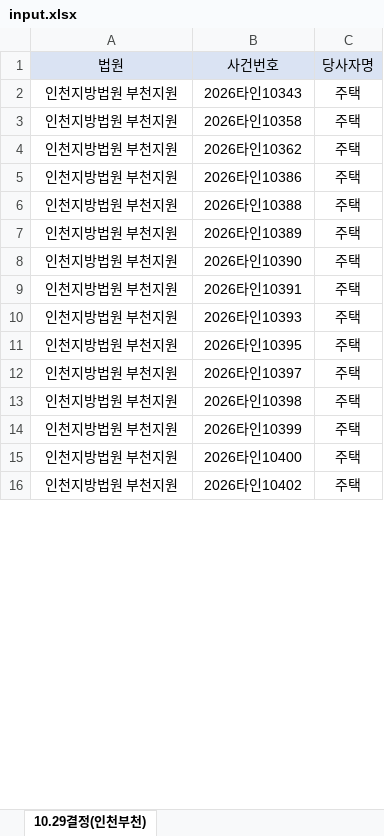
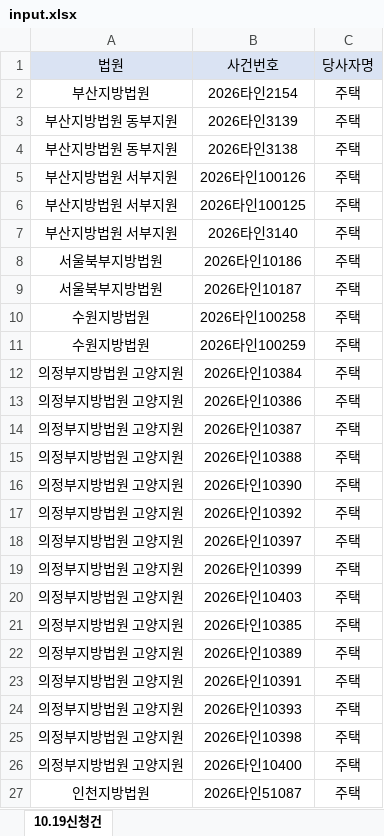
Before and after one commit to newwonwoo/sellingpoint, an Excel workbook: court-search/input.xlsx, sheet 10.19신청건, drawn as a sheet; only a part is shown; values as stored, in another font and other column widths than the file's, no borders; removed rows and columns are numbered as before the commit, all else as after; the diff covers the shown part only; the diff names each change by its address in the sheet, - before the commit and + after, or states it on an @@ line.

```diff
--- a/court-search/input.xlsx (sheet 10.19신청건)
+++ b/court-search/input.xlsx (sheet 10.19신청건)
-sheet tab: 10.29결정(인천부천)
+sheet tab: 10.19신청건
+row 2: 부산지방법원 | 2026타인2154 | 주택
-A3:A4: 인천지방법원 부천지원
+A3:A4: 부산지방법원 동부지원
-B3: 2026타인10343
+B3: 2026타인3139
-B4: 2026타인10358
+B4: 2026타인3138
-A5: 인천지방법원 부천지원
+A5: 부산지방법원 서부지원
-B5: 2026타인10362
+B5: 2026타인100126
+row 6: 부산지방법원 서부지원 | 2026타인100125 | 주택
+row 7: 부산지방법원 서부지원 | 2026타인3140 | 주택
+row 8: 서울북부지방법원 | 2026타인10186 | 주택
+row 9: 서울북부지방법원 | 2026타인10187 | 주택
+row 10: 수원지방법원 | 2026타인100258 | 주택
+row 11: 수원지방법원 | 2026타인100259 | 주택
+row 12: 의정부지방법원 고양지원 | 2026타인10384 | 주택
-A13: 인천지방법원 부천지원
+A13: 의정부지방법원 고양지원
+row 14: 의정부지방법원 고양지원 | 2026타인10387 | 주택
-A15: 인천지방법원 부천지원
+A15: 의정부지방법원 고양지원
-row 7: 인천지방법원 부천지원 | 2026타인10389 | 주택
-A16: 인천지방법원 부천지원
+A16: 의정부지방법원 고양지원
+row 17: 의정부지방법원 고양지원 | 2026타인10392 | 주택
+row 18: 의정부지방법원 고양지원 | 2026타인10397 | 주택
+row 19: 의정부지방법원 고양지원 | 2026타인10399 | 주택
+row 20: 의정부지방법원 고양지원 | 2026타인10403 | 주택
+row 21: 의정부지방법원 고양지원 | 2026타인10385 | 주택
+row 22: 의정부지방법원 고양지원 | 2026타인10389 | 주택
-A23:A24: 인천지방법원 부천지원
+A23:A24: 의정부지방법원 고양지원
-row 11: 인천지방법원 부천지원 | 2026타인10395 | 주택
-row 12: 인천지방법원 부천지원 | 2026타인10397 | 주택
-A25: 인천지방법원 부천지원
+A25: 의정부지방법원 고양지원
-row 14: 인천지방법원 부천지원 | 2026타인10399 | 주택
-A26: 인천지방법원 부천지원
+A26: 의정부지방법원 고양지원
-A27: 인천지방법원 부천지원
+A27: 인천지방법원
-B27: 2026타인10402
+B27: 2026타인51087
```
Also changed, not shown: other rows of this sheet.
